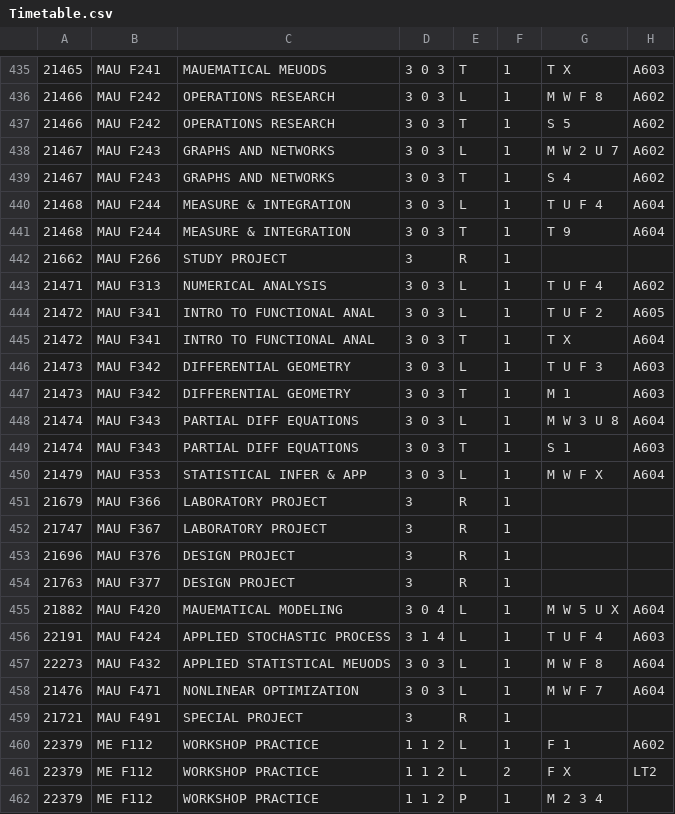
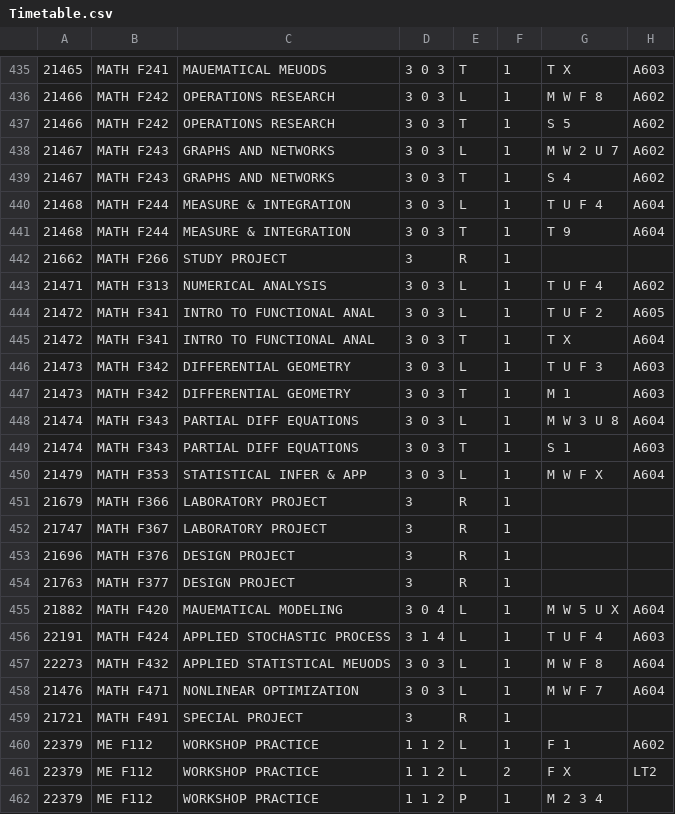
Before and after one commit to SahilMaheshwari/Autocal, a CSV file: Timetable.csv, drawn as a sheet; only a part is shown, gaps mark what is left out; the diff covers the shown part only.

```diff
--- a/Timetable.csv
+++ b/Timetable.csv
@@ -435,26 +435,26 @@
-21465,MAU F241,MAUEMATICAL MEUODS,3 0 3,T,1,T X,A603
-21466,MAU F242,OPERATIONS RESEARCH,3 0 3,L,1,M W F 8,A602
-21466,MAU F242,OPERATIONS RESEARCH,3 0 3,T,1,S 5,A602
-21467,MAU F243,GRAPHS AND NETWORKS,3 0 3,L,1,M W 2 U 7,A602
-21467,MAU F243,GRAPHS AND NETWORKS,3 0 3,T,1,S 4,A602
-21468,MAU F244,MEASURE & INTEGRATION,3 0 3,L,1,T U F 4,A604
-21468,MAU F244,MEASURE & INTEGRATION,3 0 3,T,1,T 9,A604
-21662,MAU F266,STUDY PROJECT,3,R,1,,
-21471,MAU F313,NUMERICAL ANALYSIS,3 0 3,L,1,T U F 4,A602
-21472,MAU F341,INTRO TO FUNCTIONAL ANAL,3 0 3,L,1,T U F 2,A605
-21472,MAU F341,INTRO TO FUNCTIONAL ANAL,3 0 3,T,1,T X,A604
-21473,MAU F342,DIFFERENTIAL GEOMETRY,3 0 3,L,1,T U F 3,A603
-21473,MAU F342,DIFFERENTIAL GEOMETRY,3 0 3,T,1,M 1,A603
-21474,MAU F343,PARTIAL DIFF EQUATIONS,3 0 3,L,1,M W 3 U 8,A604
-21474,MAU F343,PARTIAL DIFF EQUATIONS,3 0 3,T,1,S 1,A603
-21479,MAU F353,STATISTICAL INFER & APP,3 0 3,L,1,M W F X,A604
-21679,MAU F366,LABORATORY PROJECT,3,R,1,,
-21747,MAU F367,LABORATORY PROJECT,3,R,1,,
-21696,MAU F376,DESIGN PROJECT,3,R,1,,
-21763,MAU F377,DESIGN PROJECT,3,R,1,,
-21882,MAU F420,MAUEMATICAL MODELING,3 0 4,L,1,M W 5 U X,A604
-22191,MAU F424,APPLIED STOCHASTIC PROCESS,3 1 4,L,1,T U F 4,A603
-22273,MAU F432,APPLIED STATISTICAL MEUODS,3 0 3,L,1,M W F 8,A604
-21476,MAU F471,NONLINEAR OPTIMIZATION,3 0 3,L,1,M W F 7,A604
-21721,MAU F491,SPECIAL PROJECT,3,R,1,,
+21465,MATH F241,MAUEMATICAL MEUODS,3 0 3,T,1,T X,A603
+21466,MATH F242,OPERATIONS RESEARCH,3 0 3,L,1,M W F 8,A602
+21466,MATH F242,OPERATIONS RESEARCH,3 0 3,T,1,S 5,A602
+21467,MATH F243,GRAPHS AND NETWORKS,3 0 3,L,1,M W 2 U 7,A602
+21467,MATH F243,GRAPHS AND NETWORKS,3 0 3,T,1,S 4,A602
+21468,MATH F244,MEASURE & INTEGRATION,3 0 3,L,1,T U F 4,A604
+21468,MATH F244,MEASURE & INTEGRATION,3 0 3,T,1,T 9,A604
+21662,MATH F266,STUDY PROJECT,3,R,1,,
+21471,MATH F313,NUMERICAL ANALYSIS,3 0 3,L,1,T U F 4,A602
+21472,MATH F341,INTRO TO FUNCTIONAL ANAL,3 0 3,L,1,T U F 2,A605
+21472,MATH F341,INTRO TO FUNCTIONAL ANAL,3 0 3,T,1,T X,A604
+21473,MATH F342,DIFFERENTIAL GEOMETRY,3 0 3,L,1,T U F 3,A603
+21473,MATH F342,DIFFERENTIAL GEOMETRY,3 0 3,T,1,M 1,A603
+21474,MATH F343,PARTIAL DIFF EQUATIONS,3 0 3,L,1,M W 3 U 8,A604
+21474,MATH F343,PARTIAL DIFF EQUATIONS,3 0 3,T,1,S 1,A603
+21479,MATH F353,STATISTICAL INFER & APP,3 0 3,L,1,M W F X,A604
+21679,MATH F366,LABORATORY PROJECT,3,R,1,,
+21747,MATH F367,LABORATORY PROJECT,3,R,1,,
+21696,MATH F376,DESIGN PROJECT,3,R,1,,
+21763,MATH F377,DESIGN PROJECT,3,R,1,,
+21882,MATH F420,MAUEMATICAL MODELING,3 0 4,L,1,M W 5 U X,A604
+22191,MATH F424,APPLIED STOCHASTIC PROCESS,3 1 4,L,1,T U F 4,A603
+22273,MATH F432,APPLIED STATISTICAL MEUODS,3 0 3,L,1,M W F 8,A604
+21476,MATH F471,NONLINEAR OPTIMIZATION,3 0 3,L,1,M W F 7,A604
+21721,MATH F491,SPECIAL PROJECT,3,R,1,,
 22379,ME F112,WORKSHOP PRACTICE,1 1 2,L,1,F 1,A602
```
Also changed, not shown: 28 edited cells elsewhere in this file, 2 other files.
